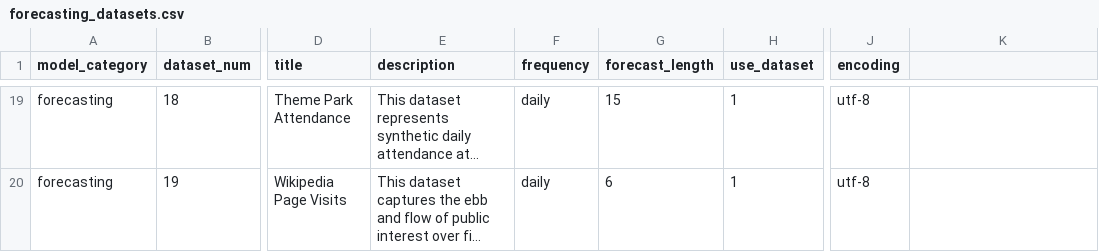
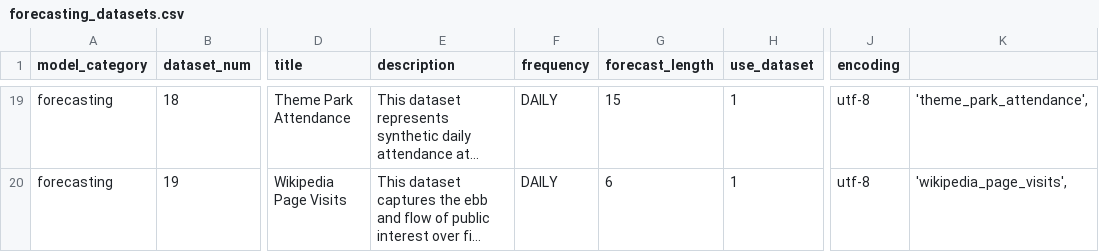
Before and after one commit to readytensor/rt-datasets-forecasting, a CSV file: config/forecasting_datasets.csv, drawn as a sheet; only a part is shown, gaps mark what is left out; long unchanged cells end in …; the diff covers the shown part only; the diff names each change by its address in the sheet, - before the commit and + after, or states it on an @@ line.

Commit message:
Change frequency to UPPER CASE to signify Enum

```diff
--- a/config/forecasting_datasets.csv
+++ b/config/forecasting_datasets.csv
-F19:F20 (frequency): daily
+F19:F20 (frequency): DAILY
-K19: (empty)
+K19: 'theme_park_attendance',
-K20: (empty)
+K20: 'wikipedia_page_visits',
```
Also changed, not shown: 34 edited cells elsewhere in this file, 19 other files.
